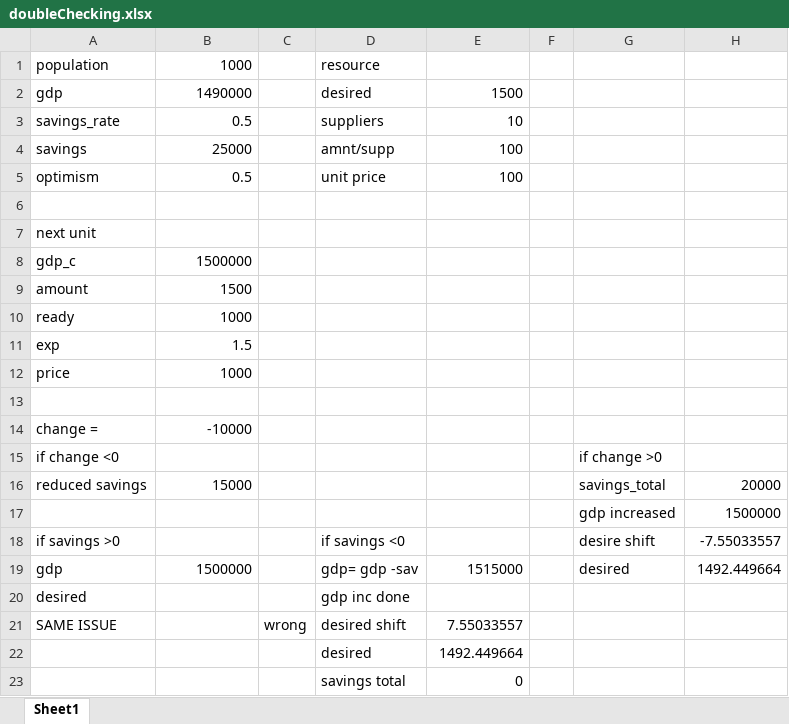
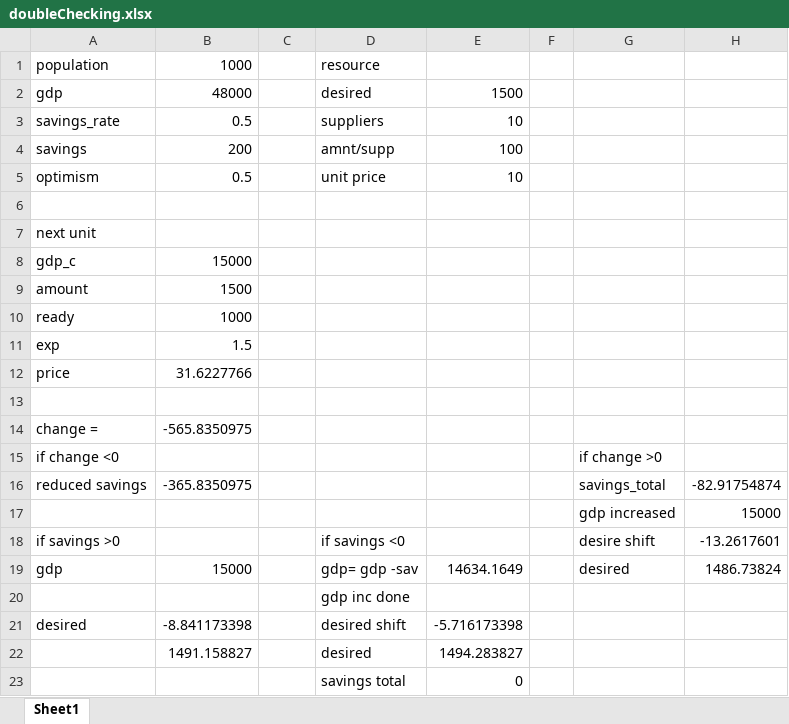
Before and after one commit to dracoranger/economicSim, an Excel workbook: doubleChecking.xlsx, sheet Sheet1, drawn as a sheet; values as stored, in another font and other column widths than the file's, no borders; removed rows and columns are numbered as before the commit, all else as after; the diff names each change by its address in the sheet, - before the commit and + after, or states it on an @@ line.

```diff
--- a/doubleChecking.xlsx (sheet Sheet1)
+++ b/doubleChecking.xlsx (sheet Sheet1)
-B2: 1490000
+B2: 48000
-B4: 25000
+B4: 200
-E5: 100
+E5: 10
-B8: 1500000
+B8: 15000
-B12: 1000
+B12: 31.6227766
-B14: -10000
+B14: -565.8350975
-B16: 15000
+B16: -365.8350975
-H16: 20000
+H16: -82.91754874
-H17: 1500000
+H17: 15000
-H18: -7.55033557
+H18: -13.2617601
-B19: 1500000
+B19: 15000
-E19: 1515000
+E19: 14634.1649
-H19: 1492.449664
+H19: 1486.73824
-A20: desired
+A20: (empty)
-row 21: SAME ISSUE |  | wrong | desired shift | 7.55033557
-row 22:  |  |  | desired | 1492.449664
+row 21: desired | -8.841173398 |  | desired shift | -5.716173398
+row 22:  | 1491.158827 |  | desired | 1494.283827
```
Also changed, not shown: 3 other files.
